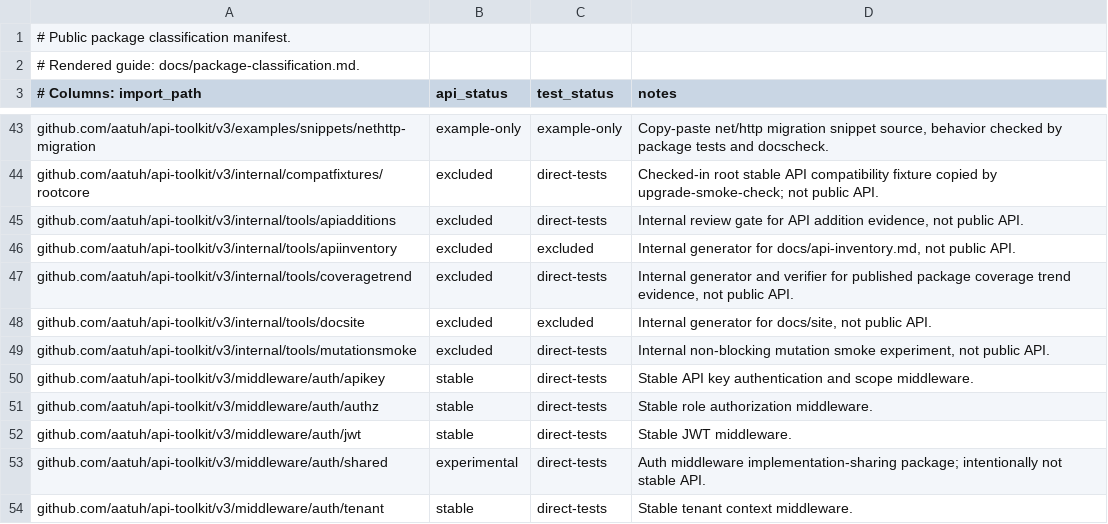
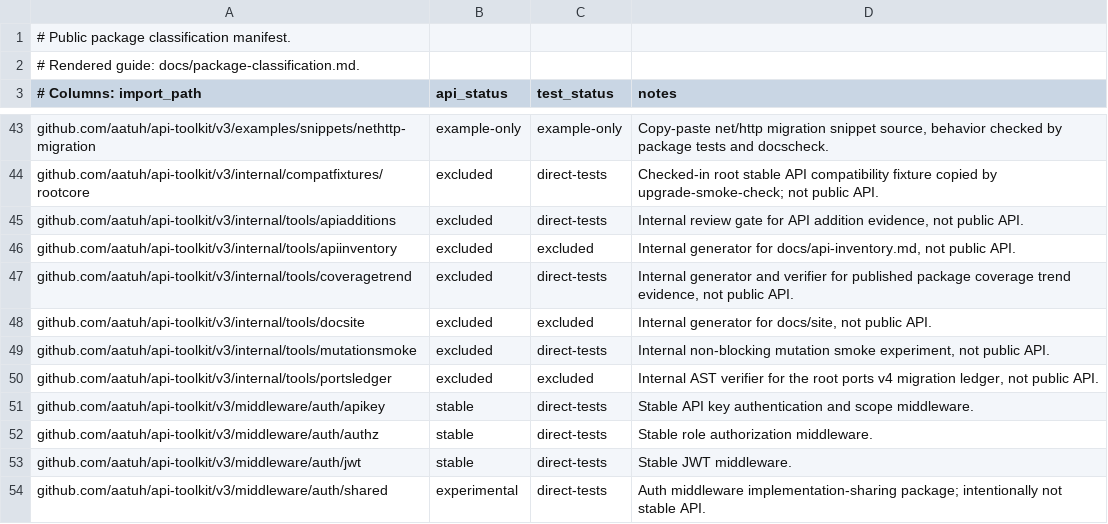
Before and after one commit to aatuh/api-toolkit, a TSV file: docs/package-classification.tsv, drawn as a sheet; only a part is shown, gaps mark what is left out; the shorter side is filled out with more unchanged rows; the diff names each change by its address in the sheet, - before the commit and + after, or states it on an @@ line.

Commit message:
docs: add ports v4 migration ledger

```diff
--- a/docs/package-classification.tsv
+++ b/docs/package-classification.tsv
+row 50: github.com/aatuh/api-toolkit/v3/internal/tools/portsledger | excluded | excluded | Internal AST verifier for the root ports v4 migration ledger, not public API.
```
Also changed, not shown: docs/package-owners.tsv, 8 other files.
